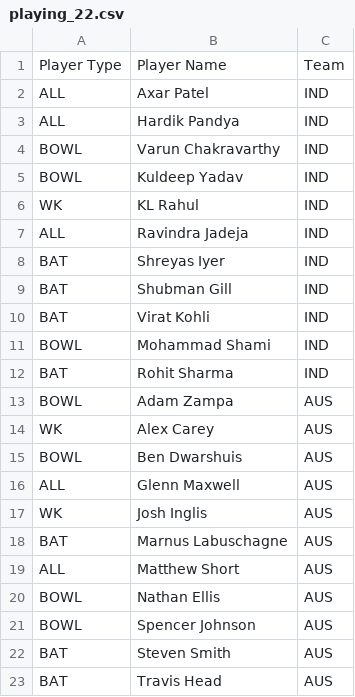
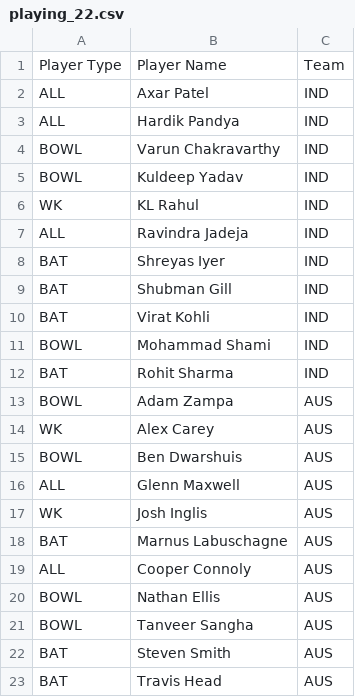
Before and after one commit to binarybandits01/FIFs, a CSV file: playing_22.csv, drawn as a sheet.

Commit message:
Update playing_22.csv

```diff
--- a/playing_22.csv
+++ b/playing_22.csv
@@ -18,5 +18,5 @@ WK,Josh Inglis,AUS
 BAT,Marnus Labuschagne,AUS
-ALL,Matthew Short,AUS
+ALL,Cooper Connoly,AUS
 BOWL,Nathan Ellis,AUS
-BOWL,Spencer Johnson,AUS
+BOWL,Tanveer Sangha,AUS
 BAT,Steven Smith,AUS
```
